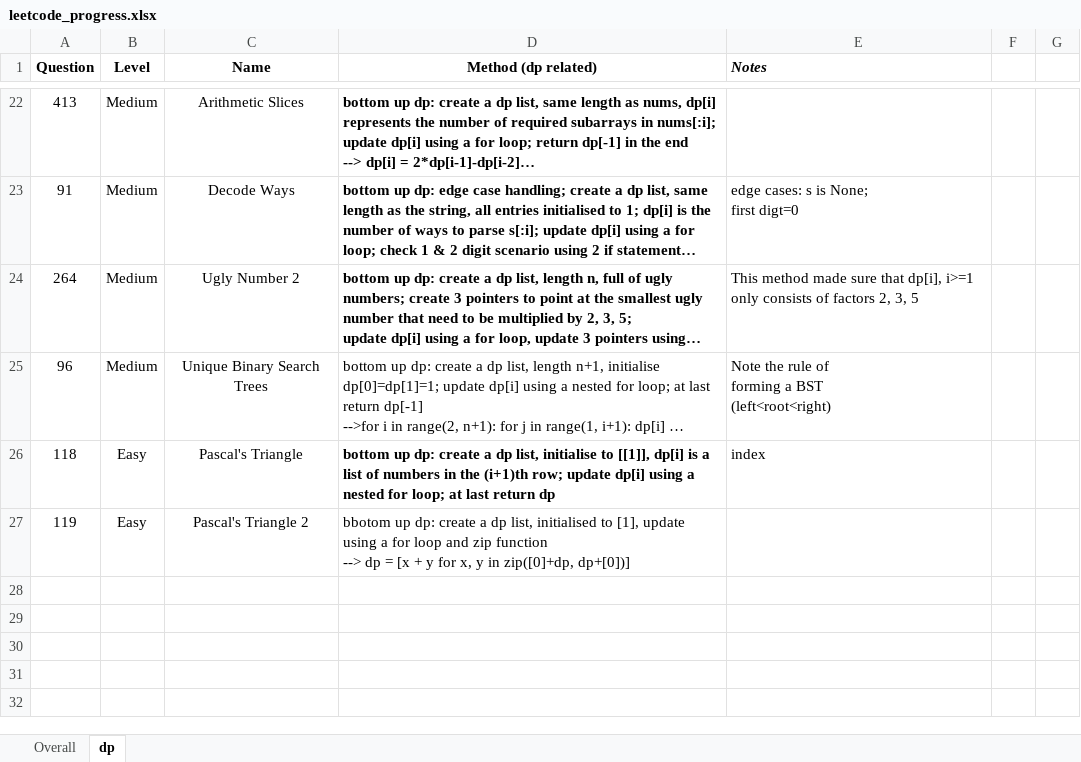
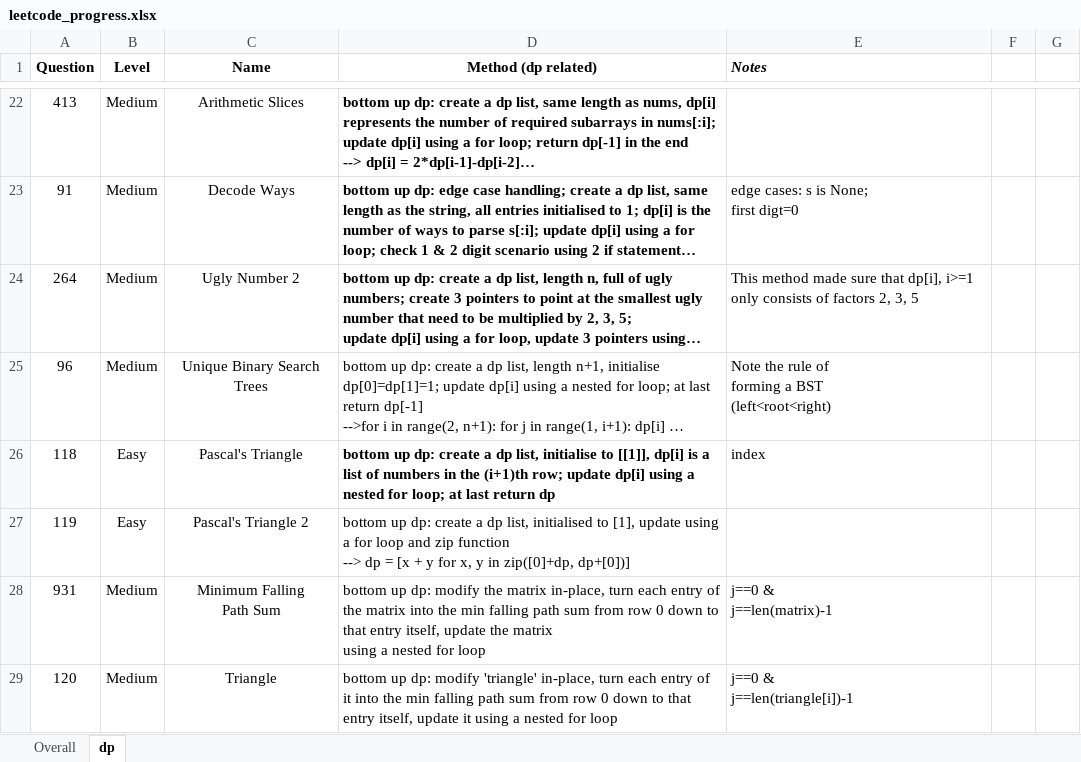
Before and after one commit to JessyZhang533/Leetcode, an Excel workbook: leetcode_progress.xlsx, sheet dp, drawn as a sheet; only a part is shown, gaps mark what is left out; long unchanged cells end in …; values as stored, in another font and other column widths than the file's, no borders; conditional formats not drawn; ↵ is a line break in a cell; the diff names each change by its address in the sheet, - before the commit and + after, or states it on an @@ line.

```diff
--- a/leetcode_progress.xlsx (sheet dp)
+++ b/leetcode_progress.xlsx (sheet dp)
-D27 (Method (dp related)): bbotom up dp:…
+D27 (Method (dp related)): bottom up dp:…
+row 28: 931 | Medium | Minimum Falling ↵ Path Sum | bottom up dp: modify the matrix in-place, turn each entry of the matrix into the min falling path sum from row 0 down to that entry itself, update the matrix ↵ using a nested for loop | j==0 & ↵ j==len(matrix)-1
+row 29: 120 | Medium | Triangle | bottom up dp: modify 'triangle' in-place, turn each entry of it into the min falling path sum from row 0 down to that entry itself, update it using a nested for loop | j==0 & ↵ j==len(triangle[i])-1
```
Also changed, not shown: sheet Overall, 1 other file.
